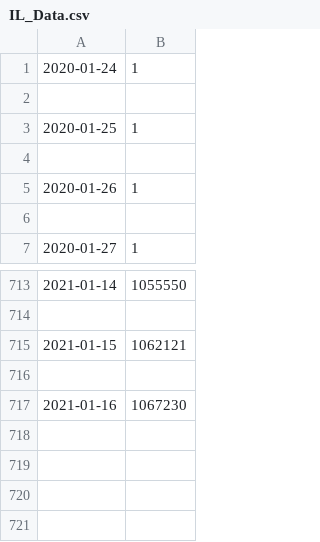
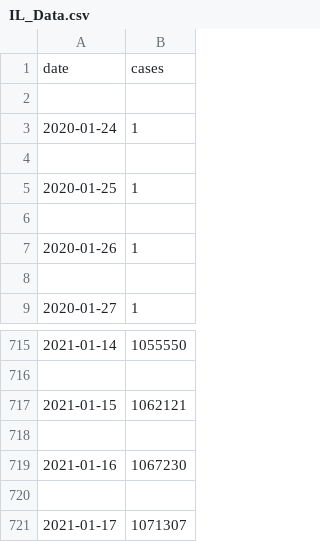
Before and after one commit to KKanda900/Covid_Insight, a CSV file: data/IL_Data.csv, drawn as a sheet; only a part is shown, gaps mark what is left out.

```diff
--- a/data/IL_Data.csv
+++ b/data/IL_Data.csv
@@ -1 +1,3 @@
+date,cases
+
 2020-01-24,1
@@ -717 +719,3 @@
 2021-01-16,1067230
+
+2021-01-17,1071307
```
Also changed, not shown: data/AR_Data.csv, data/CA_Data.csv, 50 other files.
